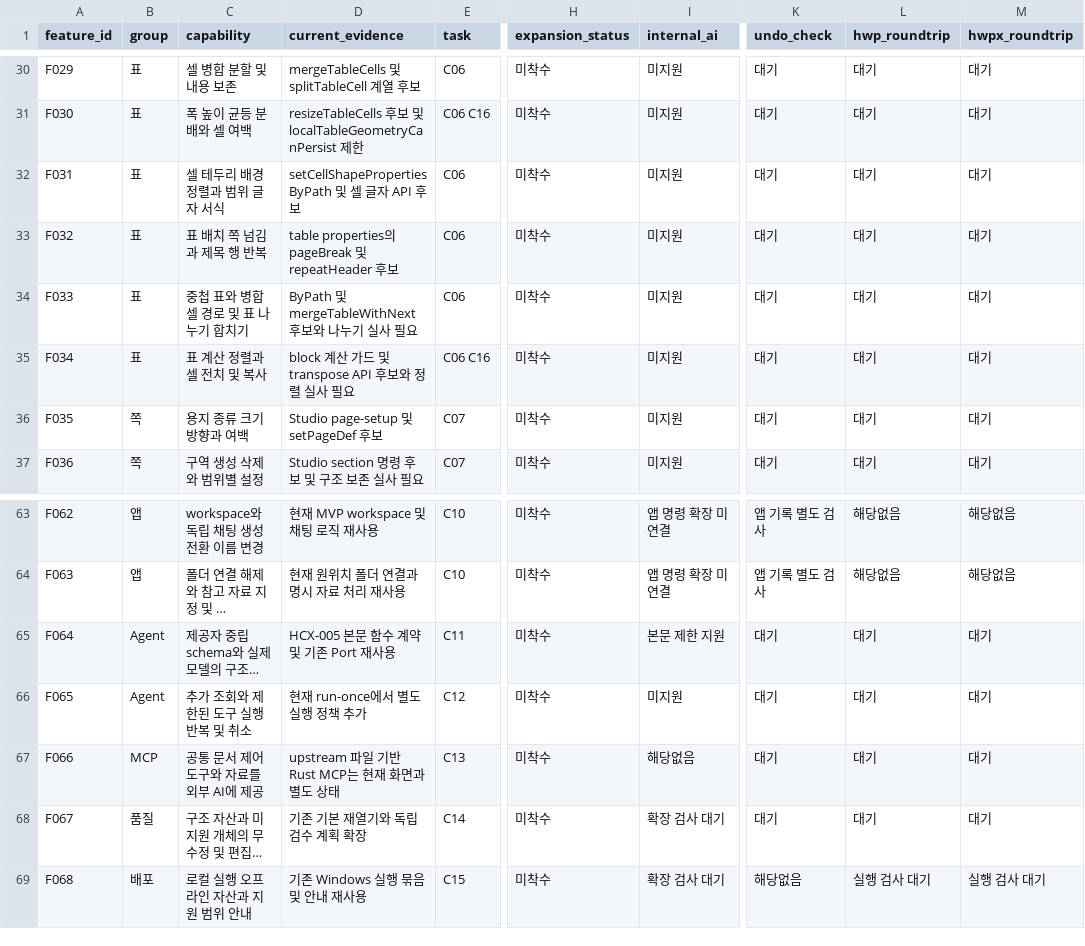
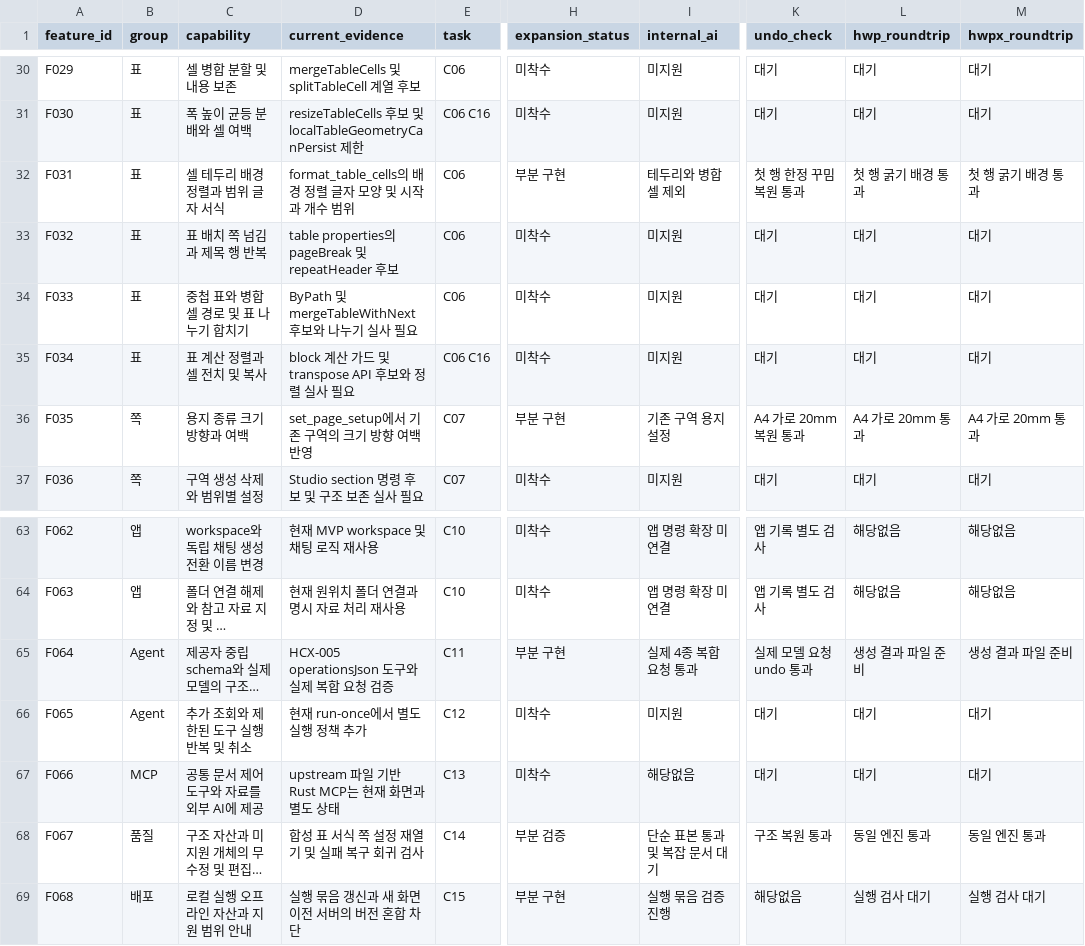
Before and after one commit to jjome/jueony, a CSV file: docs/ai-editor-capability-matrix.csv, drawn as a sheet; only a part is shown, gaps mark what is left out; long unchanged cells end in …; the diff covers the shown part only; the diff names each change by its address in the sheet, - before the commit and + after, or states it on an @@ line.

Commit message:
feat: ship editor control update with restart guard and verification evidence

```diff
--- a/docs/ai-editor-capability-matrix.csv
+++ b/docs/ai-editor-capability-matrix.csv
-D32 (current_evidence): setCellShapePropertiesByPath 및 셀 글자 API 후보
+D32 (current_evidence): format_table_cells의 배경 정렬 글자 모양 및 시작과 개수 범위
-H32 (expansion_status): 미착수
+H32 (expansion_status): 부분 구현
-I32 (internal_ai): 미지원
+I32 (internal_ai): 테두리와 병합 셀 제외
-K32 (undo_check): 대기
+K32 (undo_check): 첫 행 한정 꾸밈 복원 통과
-L32 (hwp_roundtrip): 대기
+L32 (hwp_roundtrip): 첫 행 굵기 배경 통과
-M32 (hwpx_roundtrip): 대기
+M32 (hwpx_roundtrip): 첫 행 굵기 배경 통과
-D36 (current_evidence): Studio page-setup 및 setPageDef 후보
+D36 (current_evidence): set_page_setup에서 기존 구역의 크기 방향 여백 반영
-H36 (expansion_status): 미착수
+H36 (expansion_status): 부분 구현
-I36 (internal_ai): 미지원
+I36 (internal_ai): 기존 구역 용지 설정
-K36 (undo_check): 대기
+K36 (undo_check): A4 가로 20mm 복원 통과
-L36 (hwp_roundtrip): 대기
+L36 (hwp_roundtrip): A4 가로 20mm 통과
-M36 (hwpx_roundtrip): 대기
+M36 (hwpx_roundtrip): A4 가로 20mm 통과
-D65 (current_evidence): HCX-005 본문 함수 계약 및 기존 Port 재사용
+D65 (current_evidence): HCX-005 operationsJson 도구와 실제 복합 요청 검증
-H65 (expansion_status): 미착수
+H65 (expansion_status): 부분 구현
-I65 (internal_ai): 본문 제한 지원
+I65 (internal_ai): 실제 4종 복합 요청 통과
-K65 (undo_check): 대기
+K65 (undo_check): 실제 모델 요청 undo 통과
-L65 (hwp_roundtrip): 대기
+L65 (hwp_roundtrip): 생성 결과 파일 준비
-M65 (hwpx_roundtrip): 대기
+M65 (hwpx_roundtrip): 생성 결과 파일 준비
-D68 (current_evidence): 기존 기본 재열기와 독립 검수 계획 확장
+D68 (current_evidence): 합성 표 서식 쪽 설정 재열기 및 실패 복구 회귀 검사
-H68 (expansion_status): 미착수
+H68 (expansion_status): 부분 검증
-I68 (internal_ai): 확장 검사 대기
+I68 (internal_ai): 단순 표본 통과 및 복잡 문서 대기
-K68 (undo_check): 대기
+K68 (undo_check): 구조 복원 통과
-L68 (hwp_roundtrip): 대기
+L68 (hwp_roundtrip): 동일 엔진 통과
-M68 (hwpx_roundtrip): 대기
+M68 (hwpx_roundtrip): 동일 엔진 통과
-D69 (current_evidence): 기존 Windows 실행 묶음 및 안내 재사용
+D69 (current_evidence): 실행 묶음 갱신과 새 화면 이전 서버의 버전 혼합 차단
-H69 (expansion_status): 미착수
+H69 (expansion_status): 부분 구현
-I69 (internal_ai): 확장 검사 대기
+I69 (internal_ai): 실행 묶음 검증 진행
```
Also changed, not shown: 70 edited cells elsewhere in this file, 24 other files.
